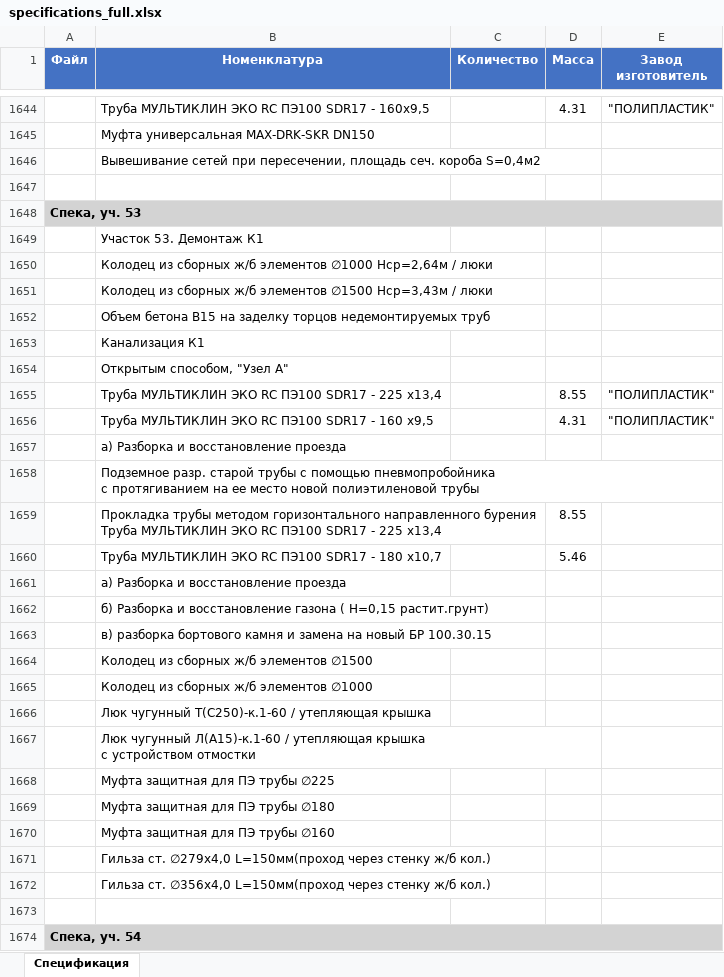
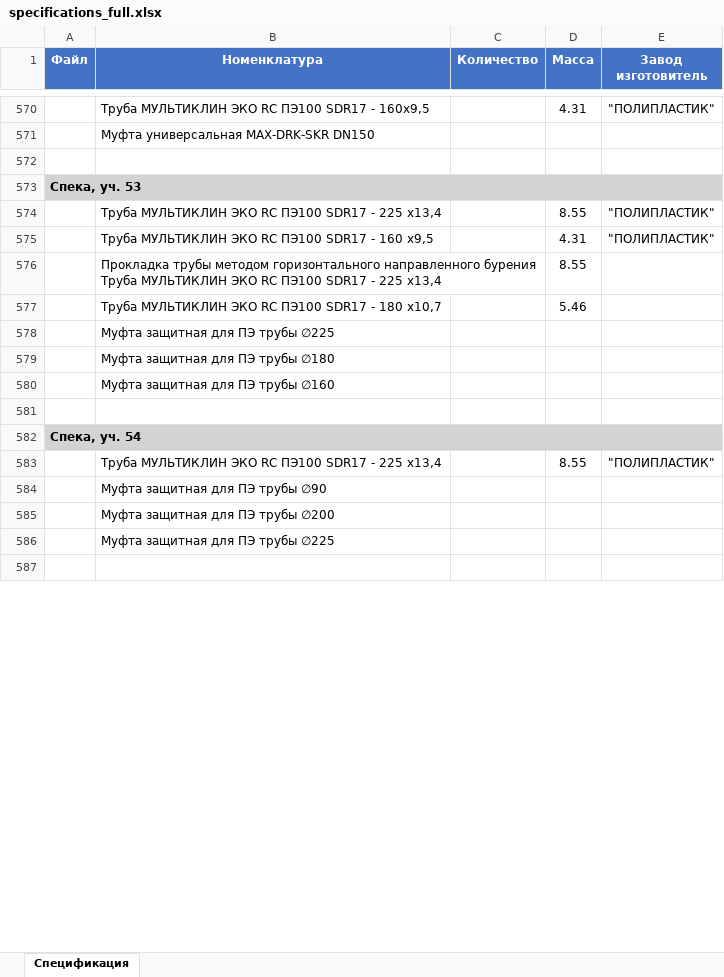
Before and after one commit to exmuzzy/fedor, an Excel workbook: specifications_full.xlsx, sheet Спецификация, drawn as a sheet; only a part is shown, gaps mark what is left out; the shorter side is filled out with more unchanged rows; values as stored, in another font and other column widths than the file's, no borders; ↵ is a line break in a cell; the diff covers the shown part only; the diff names each change by its address in the sheet, - before the commit and + after, or states it on an @@ line.

Commit message:
Добавлена фильтрация: выводятся только трубы и фитинги (муфта, отвод, втулка, фланец)

```diff
--- a/specifications_full.xlsx (sheet Спецификация)
+++ b/specifications_full.xlsx (sheet Спецификация)
-row 1646:  | Вывешивание сетей при пересечении, площадь сеч. короба S=0,4м2
-row 1649:  | Участок 53. Демонтаж К1
-row 1650:  | Колодец из сборных ж/б элементов ∅1000 Hср=2,64м / люки
-row 1651:  | Колодец из сборных ж/б элементов ∅1500 Hср=3,43м / люки
-row 1652:  | Объем бетона В15 на заделку торцов недемонтируемых труб
-row 1653:  | Канализация К1
-row 1654:  | Открытым способом, "Узел А"
-row 1657:  | а) Разборка и восстановление проезда
-row 1658:  | Подземное разр. старой трубы с помощью пневмопробойника ↵ с протягиванием на ее место новой полиэтиленовой трубы
-row 1661:  | а) Разборка и восстановление проезда
-row 1662:  | б) Разборка и восстановление газона ( Н=0,15 растит.грунт)
-row 1663:  | в) разборка бортового камня и замена на новый БР 100.30.15
-row 1664:  | Колодец из сборных ж/б элементов ∅1500
-row 1665:  | Колодец из сборных ж/б элементов ∅1000
-row 1666:  | Люк чугунный Т(С250)-к.1-60 / утепляющая крышка
-row 1667:  | Люк чугунный Л(А15)-к.1-60 / утепляющая крышка ↵ с устройством отмостки
-row 1671:  | Гильза ст. ∅279х4,0 L=150мм(проход через стенку ж/б кол.)
-row 1672:  | Гильза ст. ∅356х4,0 L=150мм(проход через стенку ж/б кол.)
```
Also changed, not shown: 1246 removed rows elsewhere in this sheet, 1 other file.
